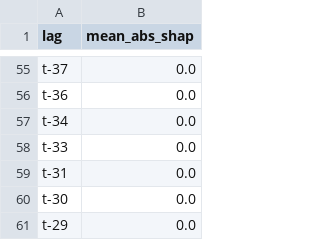
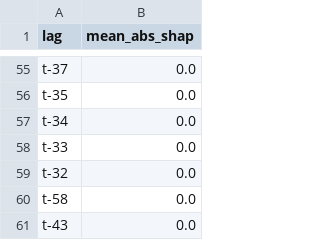
Before and after one commit to Therulow/DSE4211-GRP13, a CSV file: lstm-regimeaware/model_final/lstm_lag_importance_shap2.csv, drawn as a sheet; only a part is shown, gaps mark what is left out; addresses are those after the commit; the diff covers the shown part only; the diff names each change by its address in the sheet, - before the commit and + after, or states it on an @@ line.

```diff
--- a/lstm-regimeaware/model_final/lstm_lag_importance_shap2.csv
+++ b/lstm-regimeaware/model_final/lstm_lag_importance_shap2.csv
-A56 (lag): t-36
+A56 (lag): t-35
-A59 (lag): t-31
+A59 (lag): t-32
@@ row 60 moved to row 51: t-30 @@
-A60 (lag): t-29
+A60 (lag): t-58
@@ row 49 moved to row 61: t-43 @@
```
Also changed, not shown: 21 added rows, 21 removed rows, 2 moved rows and 20 edited cells elsewhere in this file, SVR/results/svr_test_results.csv, lstm-regimeaware/model_final/lstm_feature_importance_shap2.csv, 5 other files.
